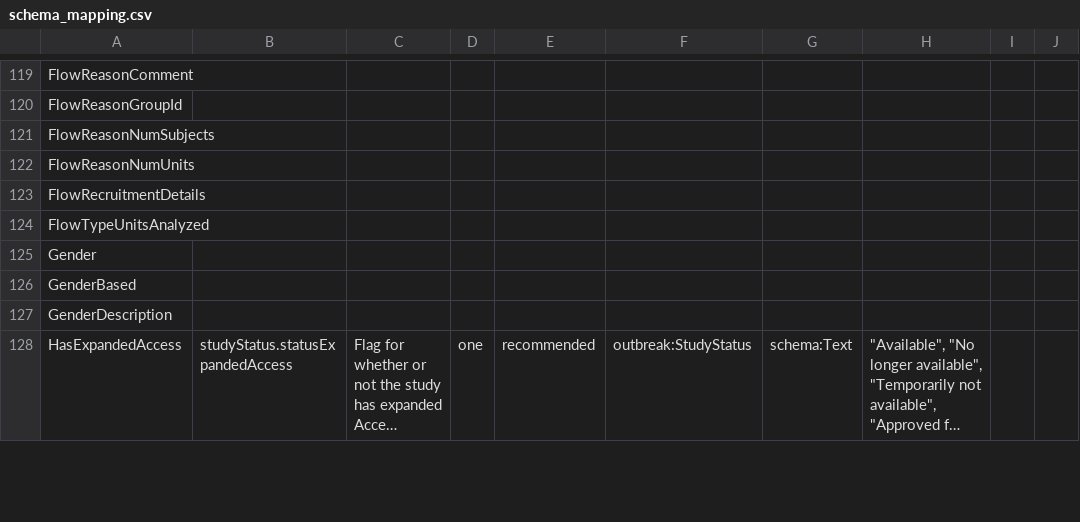
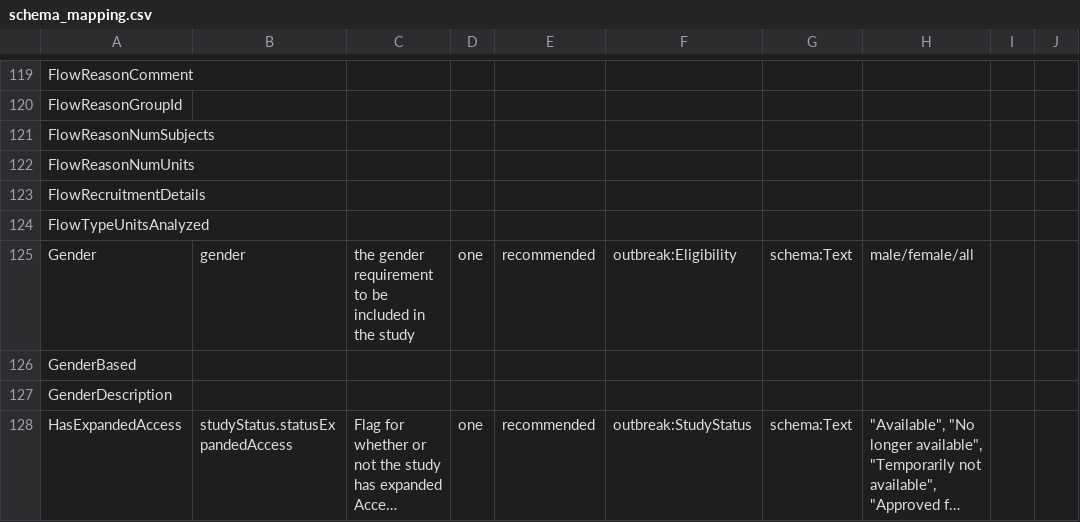
Before and after one commit to outbreak-info/clinical_trials, a CSV file: schema_mapping.csv, drawn as a sheet; only a part is shown, gaps mark what is left out; long unchanged cells end in …; the diff covers the shown part only; the diff names each change by its address in the sheet, - before the commit and + after, or states it on an @@ line.

Commit message:
add eligibility module

```diff
--- a/schema_mapping.csv
+++ b/schema_mapping.csv
-B125: (empty)
+B125: gender
-C125: (empty)
+C125: the gender requirement to be included in the study
-D125: (empty)
+D125: one
-E125: (empty)
+E125: recommended
-F125: (empty)
+F125: outbreak:Eligibility
-G125: (empty)
+G125: schema:Text
-H125: (empty)
+H125: male/female/all
```
Also changed, not shown: 1 added row and 84 edited cells elsewhere in this file, 1 other file.
